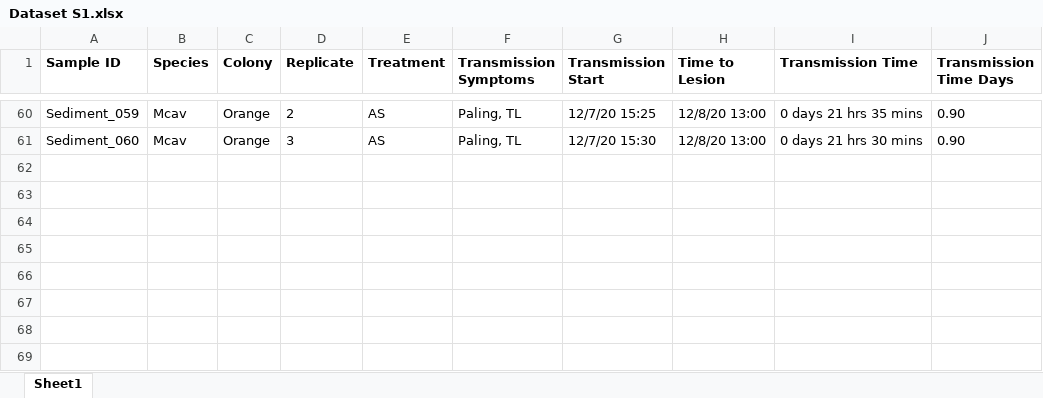
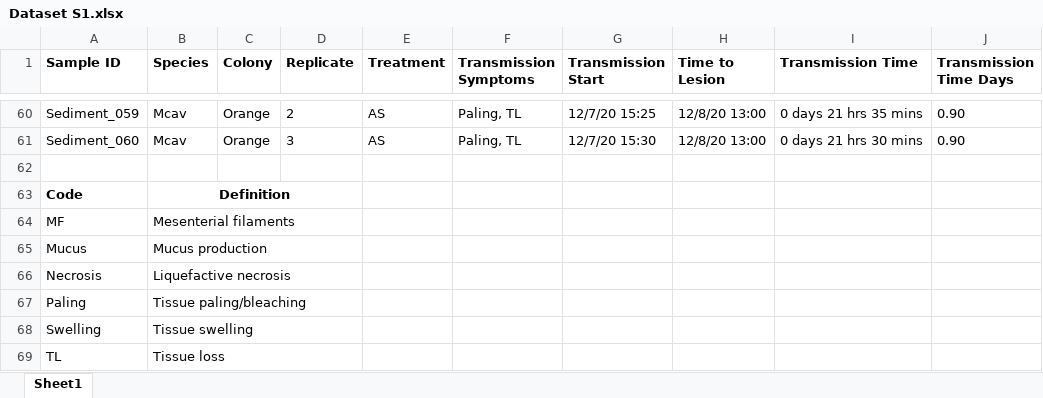
Before and after one commit to mstudiva/SCTLD-sediment-transmission, an Excel workbook: tables/Dataset S1.xlsx, sheet Sheet1, drawn as a sheet; only a part is shown, gaps mark what is left out; values as stored, in another font and other column widths than the file's, no borders; the diff names each change by its address in the sheet, - before the commit and + after, or states it on an @@ line.

Commit message:
added transmission sign definitions

```diff
--- a/tables/Dataset S1.xlsx (sheet Sheet1)
+++ b/tables/Dataset S1.xlsx (sheet Sheet1)
+row 62: (empty)
+row 63: Code | Definition
+row 64: MF | Mesenterial filaments
+row 65: Mucus | Mucus production
+row 66: Necrosis | Liquefactive necrosis
+row 67: Paling | Tissue paling/bleaching
+row 68: Swelling | Tissue swelling
+row 69: TL | Tissue loss
```
